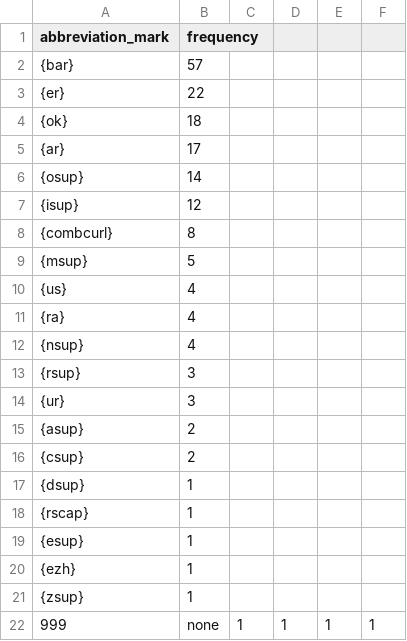
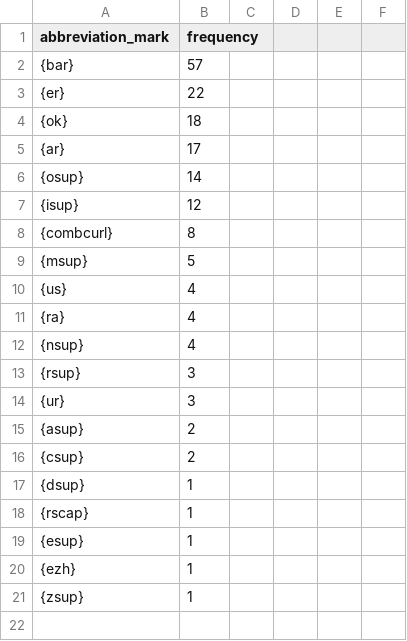
Before and after one commit to BalduinLandolt/Masterarbeit-Marienwunder, a CSV file: analysis/tmp_data/most_frequent_abbreviation_marks.csv, drawn as a sheet.

Commit message:
Feature (extractor): extract by-line-data

```diff
--- a/analysis/tmp_data/most_frequent_abbreviation_marks.csv
+++ b/analysis/tmp_data/most_frequent_abbreviation_marks.csv
@@ -21,2 +21 @@ abbreviation_mark,frequency
 {zsup},1
-999,none,1,1,1,1
```
Also changed, not shown: analysis/tmp_data/most_frequent_abbreviations.csv, analysis/tmp_data/most_frequent_expansions.csv, 4 other files.
